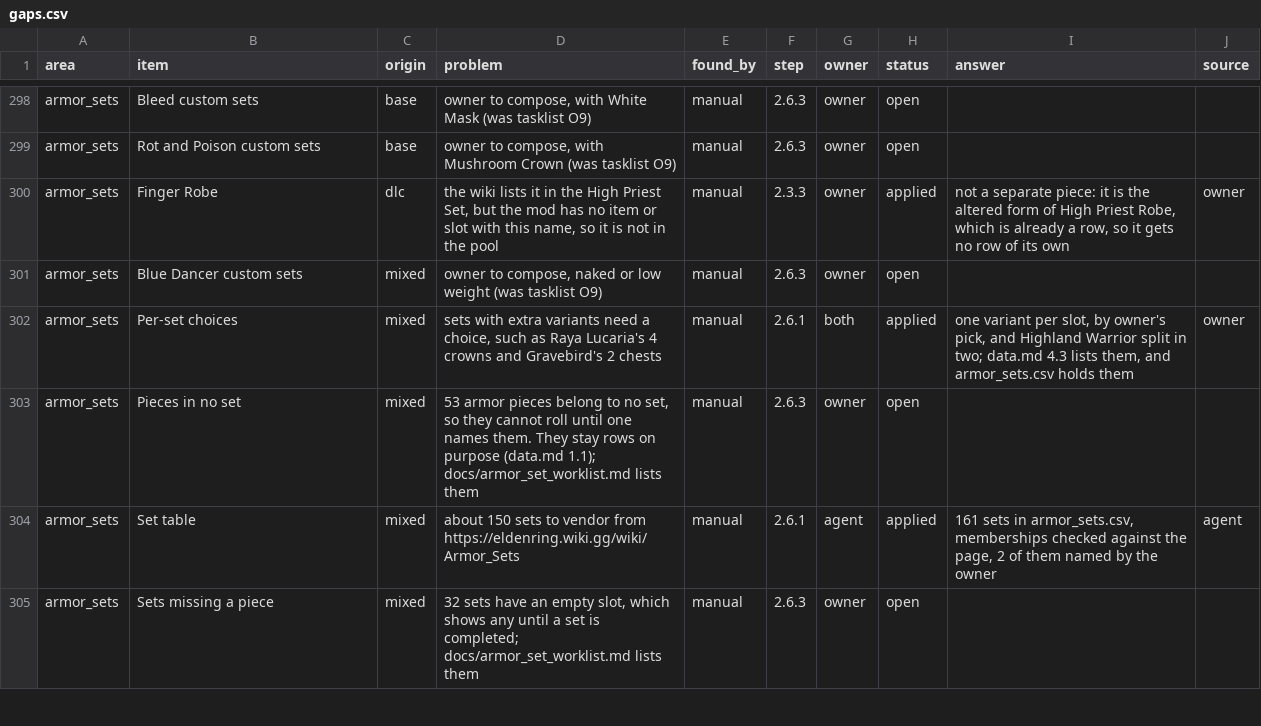
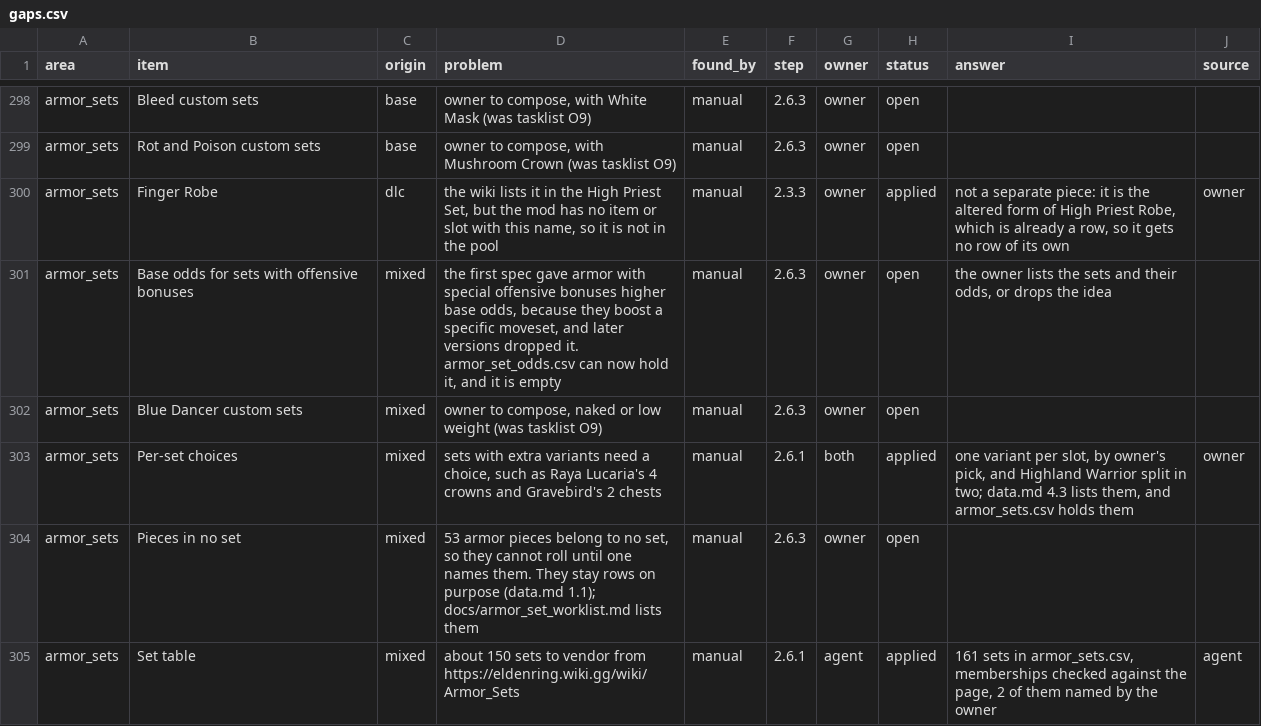
Before and after one commit to igoakulov/eldenroll, a CSV file: data/gaps.csv, drawn as a sheet; only a part is shown, gaps mark what is left out; the shorter side is filled out with more unchanged rows.

```diff
--- a/data/gaps.csv
+++ b/data/gaps.csv
@@ -300,2 +300,3 @@ armor_sets,Rot and Poison custom sets,base,"owner to compose, with Mushroom Crow
 armor_sets,Finger Robe,dlc,"the wiki lists it in the High Priest Set, but the mod has no item or slot with this name, so it is not in the pool",manual,2.3.3,owner,applied,"not a separate piece: it is the altered form of High Priest Robe, which is already a row, so it gets no row of its own",owner
+armor_sets,Base odds for sets with offensive bonuses,mixed,"the first spec gave armor with special offensive bonuses higher base odds, because they boost a specific moveset, and later versions dropped it. armor_set_odds.csv can now hold it, and it is empty",manual,2.6.3,owner,open,"the owner lists the sets and their odds, or drops the idea",
 armor_sets,Blue Dancer custom sets,mixed,"owner to compose, naked or low weight (was tasklist O9)",manual,2.6.3,owner,open,,
```
Also changed, not shown: 8 other files.
